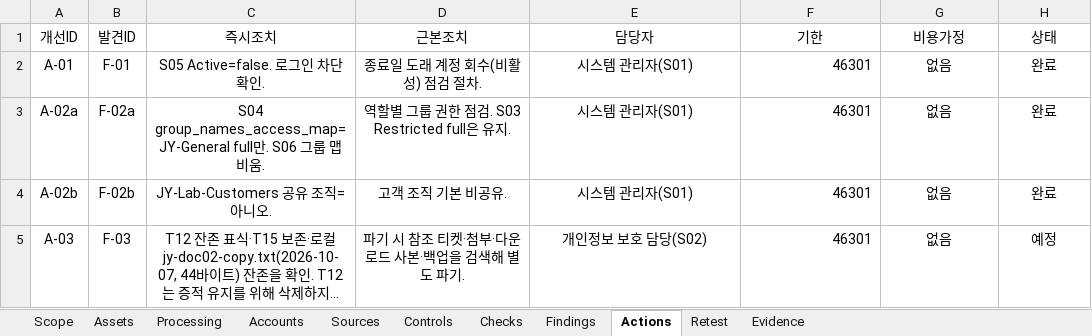
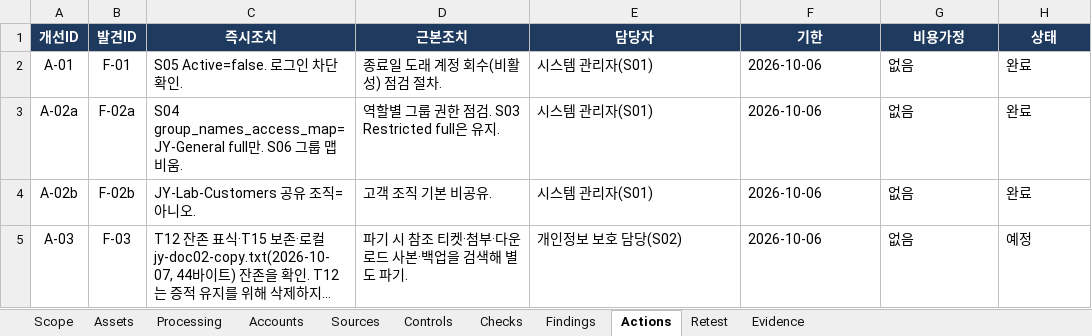
Before and after one commit to jxxnk/JY-Group-Privacy-Audit, an Excel workbook: reports/JY-Audit-Workbook.xlsx, sheet Actions, drawn as a sheet; long unchanged cells end in …; values as stored, in another font and other column widths than the file's, no borders; table styles not drawn; the diff names each change by its address in the sheet, - before the commit and + after, or states it on an @@ line.

```diff
--- a/reports/JY-Audit-Workbook.xlsx (sheet Actions)
+++ b/reports/JY-Audit-Workbook.xlsx (sheet Actions)
@@ A1:H1 fill: none → #1E3A5F, bold: off → on, text colour: black → #FFFFFF @@
-C2:E5 alignment: center
+C2:E5 alignment: left
-F2:F5 (기한): 46301
+F2:F5 (기한): 2026-10-06
-F2:F5 alignment: right
+F2:F5 alignment: left
-G2:H5 alignment: center
+G2:H5 alignment: left
```
Also changed, not shown: sheet Evidence, sheet Checks, sheet Sources, sheet Accounts, sheet Retest, sheet Findings, 4 more sheets, 1 other file.
